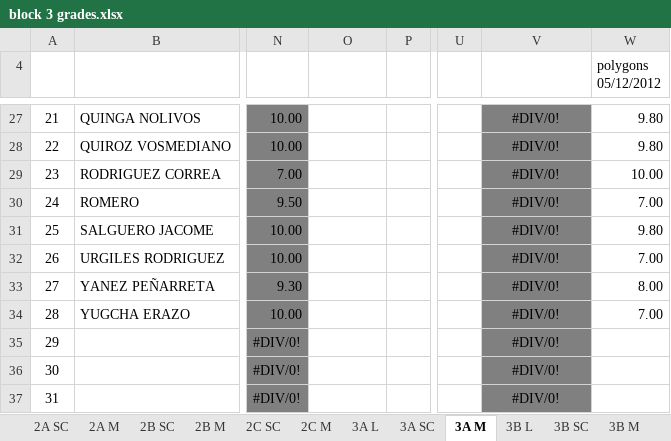
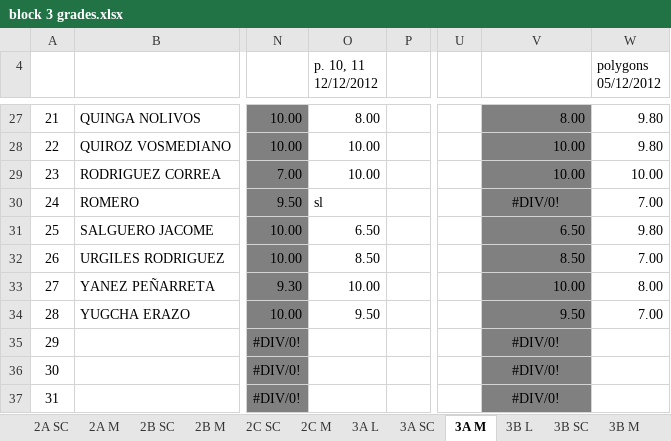
Before and after one commit to coolmaju/notas-12-13, an Excel workbook: block 3 grades.xlsx, sheet 3A M, drawn as a sheet; only a part is shown, gaps mark what is left out; values as stored, in another font and other column widths than the file's, no borders; charts and pictures not drawn; the diff covers the shown part only; the diff names each change by its address in the sheet, - before the commit and + after, or states it on an @@ line.

```diff
--- a/block 3 grades.xlsx (sheet 3A M)
+++ b/block 3 grades.xlsx (sheet 3A M)
-O4: (empty)
+O4: p. 10, 11 12/12/2012
-O27 (p. 10, 11 12/12/2012): (empty)
+O27 (p. 10, 11 12/12/2012): 8.00
-V27:V29 alignment: center
+V27:V29 alignment: right
-V27: #DIV/0!
+V27: 8.00
-O28:O29 (p. 10, 11 12/12/2012): (empty)
+O28:O29 (p. 10, 11 12/12/2012): 10.00
-V28:V29: #DIV/0!
+V28:V29: 10.00
-O30 (p. 10, 11 12/12/2012): (empty)
+O30 (p. 10, 11 12/12/2012): sl
-O31 (p. 10, 11 12/12/2012): (empty)
+O31 (p. 10, 11 12/12/2012): 6.50
-V31: #DIV/0!
+V31: 6.50
-V31:V34 alignment: center
+V31:V34 alignment: right
-O32 (p. 10, 11 12/12/2012): (empty)
+O32 (p. 10, 11 12/12/2012): 8.50
-V32: #DIV/0!
+V32: 8.50
-O33 (p. 10, 11 12/12/2012): (empty)
+O33 (p. 10, 11 12/12/2012): 10.00
-V33: #DIV/0!
+V33: 10.00
-O34 (p. 10, 11 12/12/2012): (empty)
+O34 (p. 10, 11 12/12/2012): 9.50
-V34: #DIV/0!
+V34: 9.50
```
Also changed, not shown: 40 edited cells and cell formats elsewhere in this sheet, sheet 3A SC.
